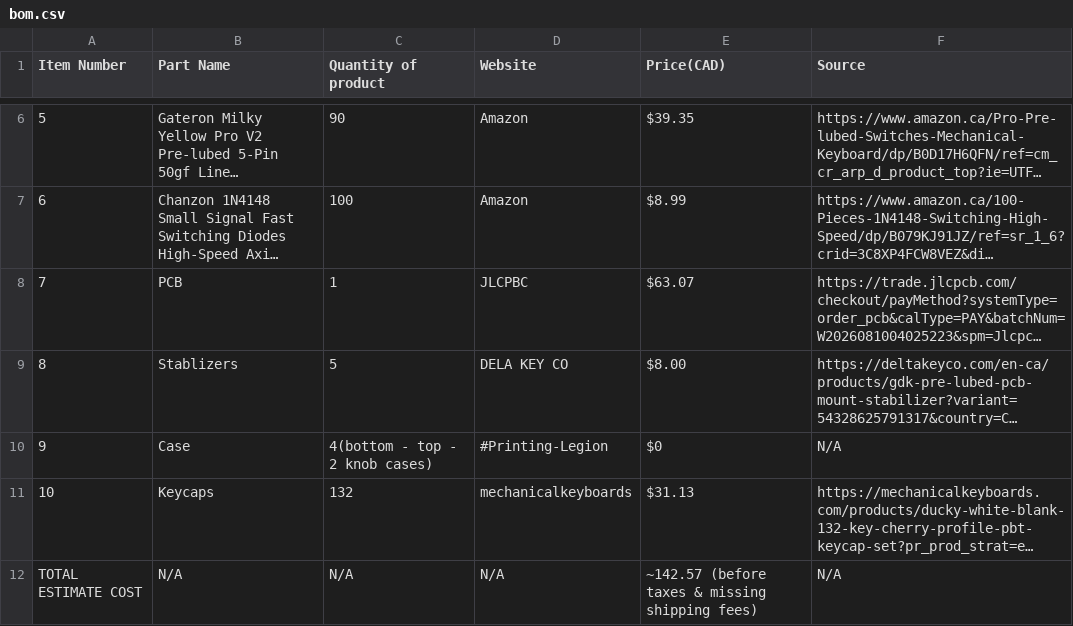
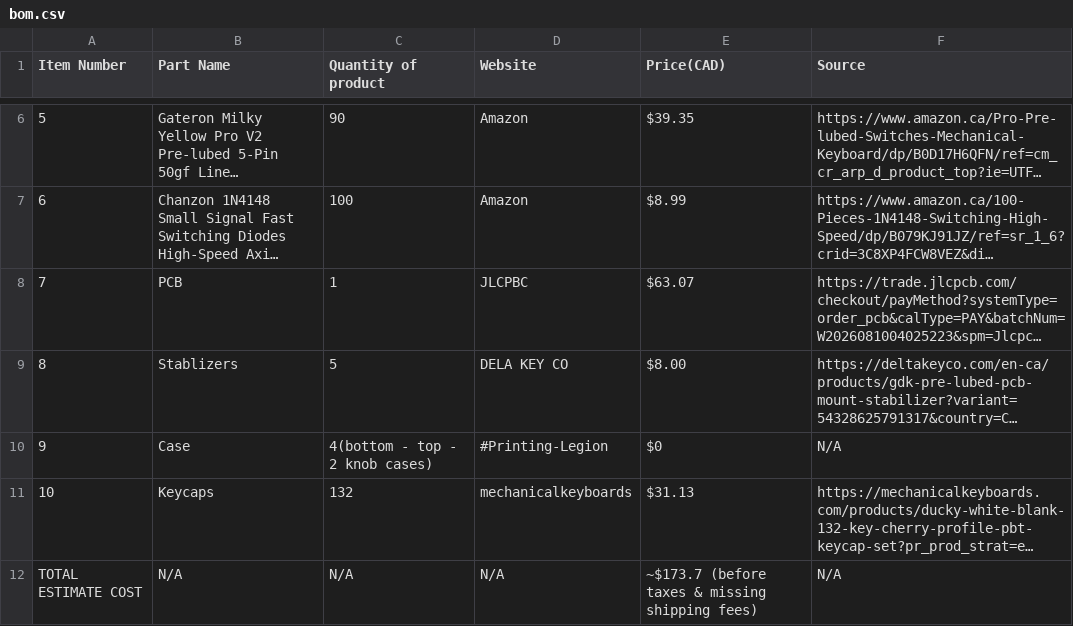
Before and after one commit to Ketchupism/ketchboard, a CSV file: bom.csv, drawn as a sheet; only a part is shown, gaps mark what is left out; long unchanged cells end in …; the diff names each change by its address in the sheet, - before the commit and + after, or states it on an @@ line.

Commit message:
Change total estimate cost to $173.7
Updated total estimated cost in bom.csv.

```diff
--- a/bom.csv
+++ b/bom.csv
-E12 (Price(CAD)): ~142.57 (before taxes…
+E12 (Price(CAD)): ~$173.7 (before taxes…
```
